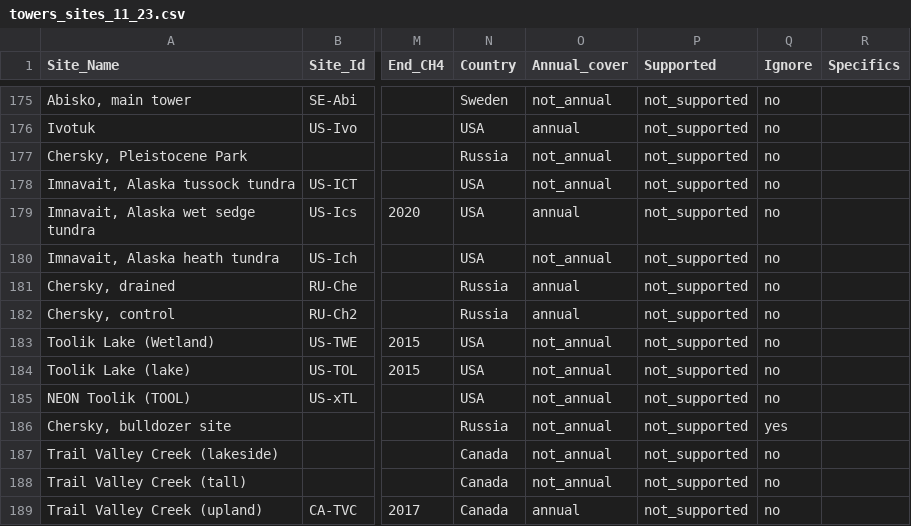
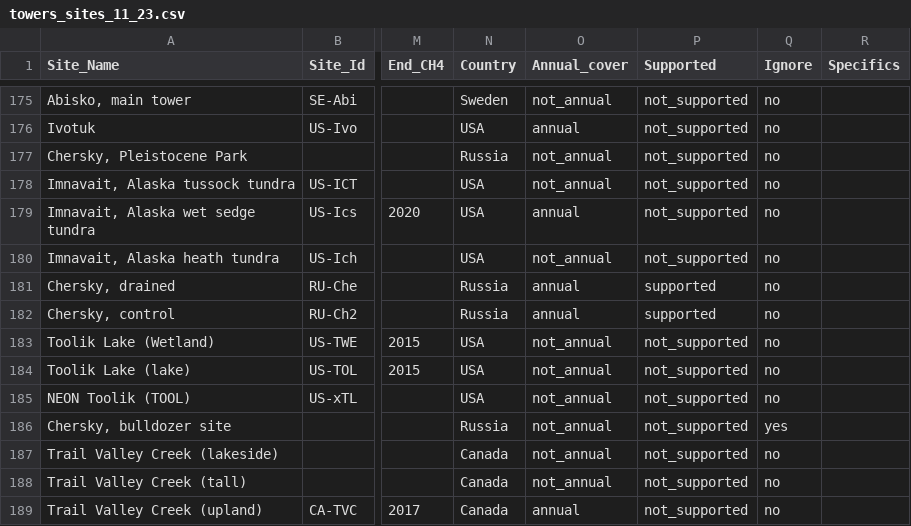
Before and after one commit to whrc/ArcticMaps, a CSV file: towers_sites_11_23.csv, drawn as a sheet; only a part is shown, gaps mark what is left out; the diff names each change by its address in the sheet, - before the commit and + after, or states it on an @@ line.

Commit message:
Update towers_sites_11_23.csv

```diff
--- a/towers_sites_11_23.csv
+++ b/towers_sites_11_23.csv
-P181:P182 (Supported): not_supported
+P181:P182 (Supported): supported
```
